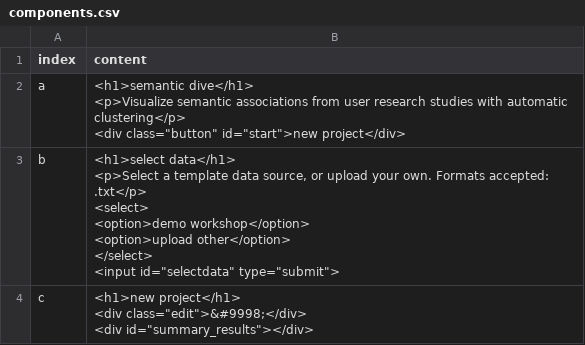
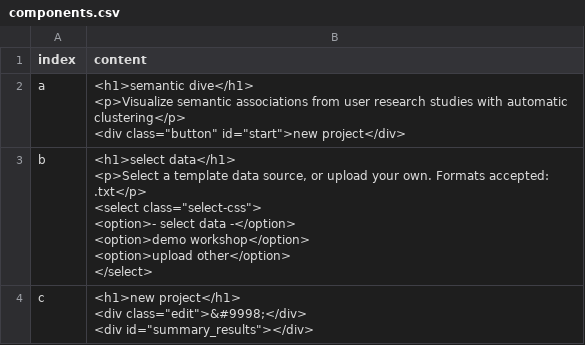
Before and after one commit to 3milychu/semanticdive, a CSV file: build/components.csv, drawn as a sheet; ↵ is a line break in a cell; the diff names each change by its address in the sheet, - before the commit and + after, or states it on an @@ line.

```diff
--- a/build/components.csv
+++ b/build/components.csv
-B3 (content): …accepted: .txt</p> ↵ <select> ↵ <option>demo workshop</option> ↵ <option>upload other</option> ↵ </select> ↵ <input id="selectdata" type="submit">
+B3 (content): …accepted: .txt</p> ↵ <select class="select-css"> ↵ <option>- select data -</option> ↵ <option>demo workshop</option> ↵ <option>upload other</option> ↵ </select>
```
Also changed, not shown: 4 other files.
